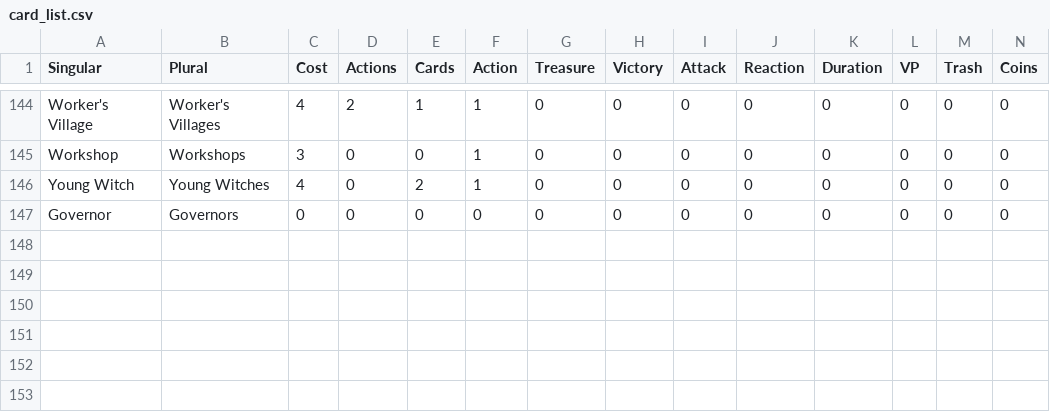
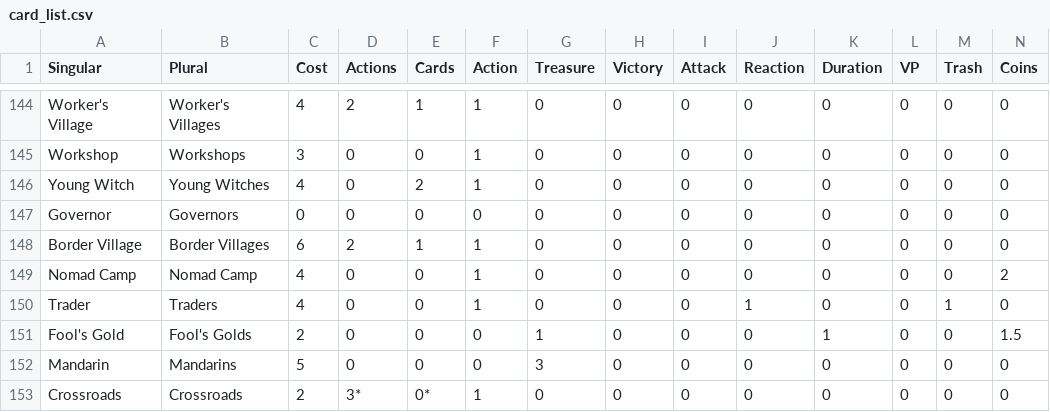
Before and after one commit to rspeer/dominionstats, a CSV file: card_info/card_list.csv, drawn as a sheet; only a part is shown, gaps mark what is left out; rows hold the shown columns only; the diff names each change by its address in the sheet, - before the commit and + after, or states it on an @@ line.

Commit message:
added 6 hinterlands cards to data file

```diff
--- a/card_info/card_list.csv
+++ b/card_info/card_list.csv
+row 148: Border Village | Border Villages | 6 | 2 | 1 | 1 | 0 | 0 | 0 | 0 | 0 | 0 | 0 | 0
+row 149: Nomad Camp | Nomad Camp | 4 | 0 | 0 | 1 | 0 | 0 | 0 | 0 | 0 | 0 | 0 | 2
+row 150: Trader | Traders | 4 | 0 | 0 | 1 | 0 | 0 | 0 | 1 | 0 | 0 | 1 | 0
+row 151: Fool's Gold | Fool's Golds | 2 | 0 | 0 | 0 | 1 | 0 | 0 | 0 | 1 | 0 | 0 | 1.5
+row 152: Mandarin | Mandarins | 5 | 0 | 0 | 0 | 3 | 0 | 0 | 0 | 0 | 0 | 0 | 0
+row 153: Crossroads | Crossroads | 2 | 3* | 0* | 1 | 0 | 0 | 0 | 0 | 0 | 0 | 0 | 0
```
Also changed, not shown: 1 other file.
